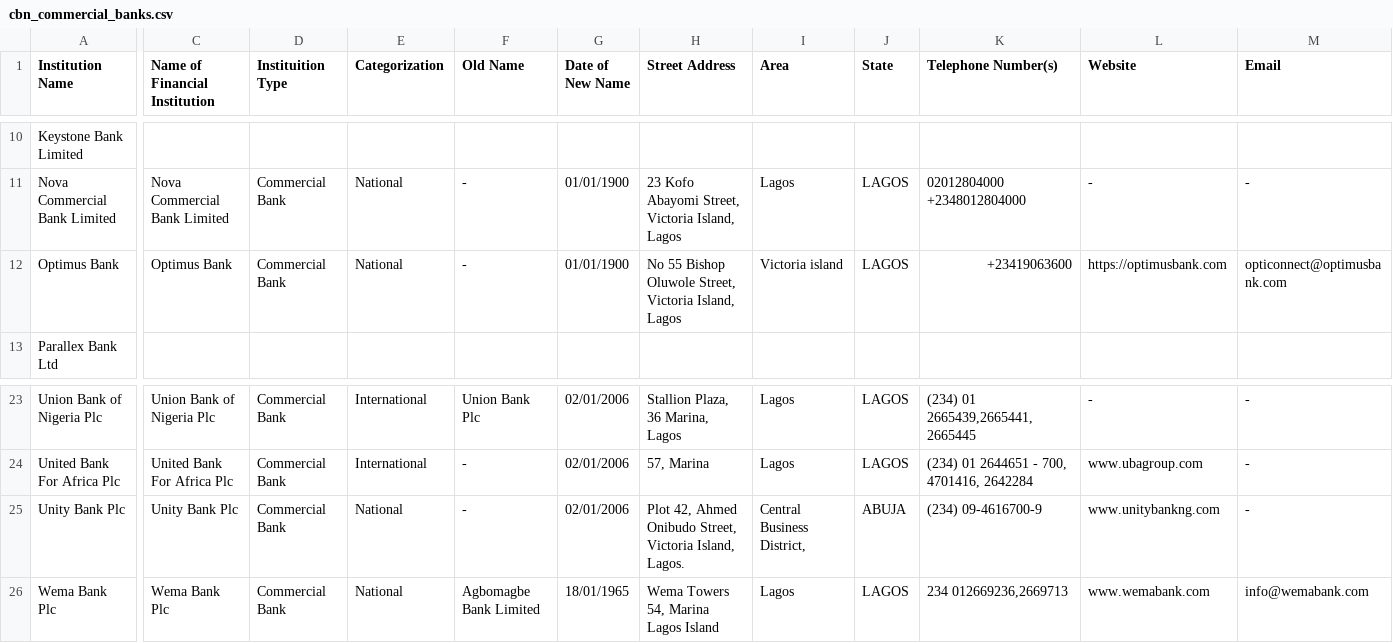
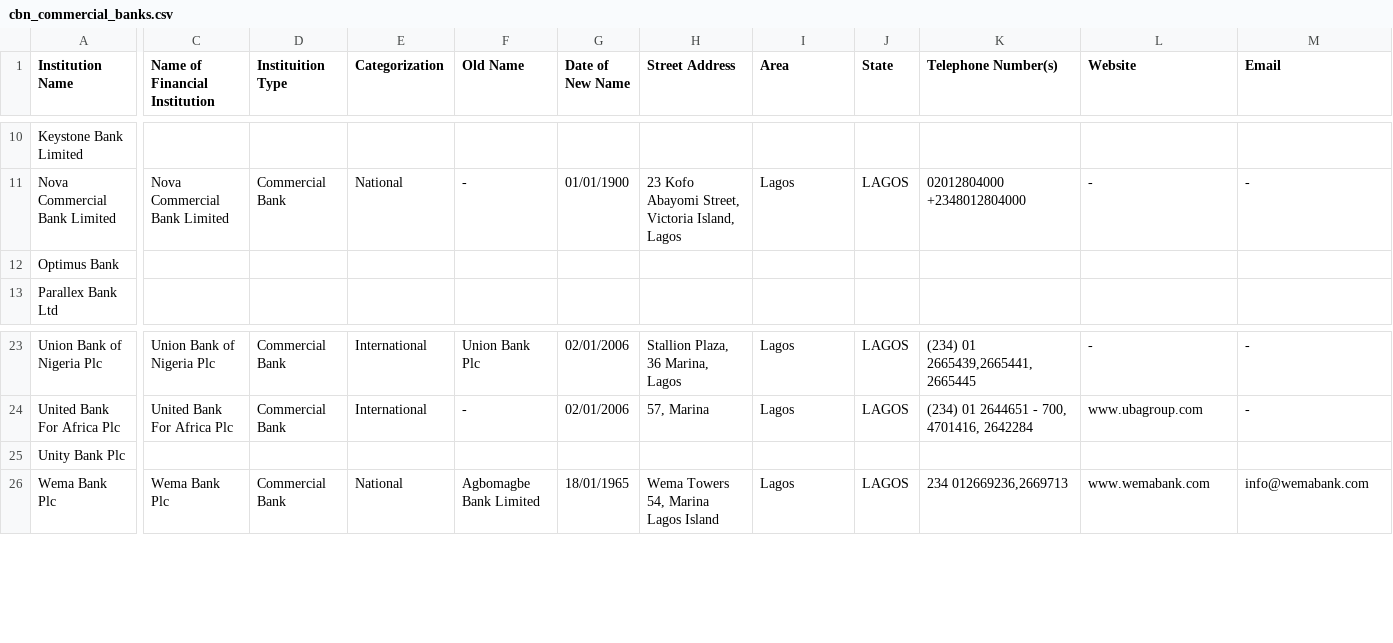
Before and after one commit to Justfja/cbn-financial-institutions, a CSV file: data/cbn_data/cbn_commercial_banks.csv, drawn as a sheet; only a part is shown, gaps mark what is left out; the diff covers the shown part only; the diff names each change by its address in the sheet, - before the commit and + after, or states it on an @@ line.

```diff
--- a/data/cbn_data/cbn_commercial_banks.csv
+++ b/data/cbn_data/cbn_commercial_banks.csv
-C12 (Name of Financial Institution): Optimus Bank
+C12 (Name of Financial Institution): (empty)
-D12 (Instituition Type): Commercial Bank
+D12 (Instituition Type): (empty)
-E12 (Categorization): National
+E12 (Categorization): (empty)
-F12 (Old Name): -
+F12 (Old Name): (empty)
-G12 (Date of New Name): 01/01/1900
+G12 (Date of New Name): (empty)
-H12 (Street Address): No 55 Bishop Oluwole Street, Victoria Island, Lagos
+H12 (Street Address): (empty)
-I12 (Area): Victoria island
+I12 (Area): (empty)
-J12 (State): LAGOS
+J12 (State): (empty)
-K12 (Telephone Number(s)): +23419063600
+K12 (Telephone Number(s)): (empty)
-L12 (Website): https://optimusbank.com
+L12 (Website): (empty)
-M12 (Email): opticonnect@optimusbank.com
+M12 (Email): (empty)
-C25 (Name of Financial Institution): Unity Bank Plc
+C25 (Name of Financial Institution): (empty)
-D25 (Instituition Type): Commercial Bank
+D25 (Instituition Type): (empty)
-E25 (Categorization): National
+E25 (Categorization): (empty)
-F25 (Old Name): -
+F25 (Old Name): (empty)
-G25 (Date of New Name): 02/01/2006
+G25 (Date of New Name): (empty)
-H25 (Street Address): Plot 42, Ahmed Onibudo Street, Victoria Island, Lagos.
+H25 (Street Address): (empty)
-I25 (Area): Central Business District,
+I25 (Area): (empty)
-J25 (State): ABUJA
+J25 (State): (empty)
-K25 (Telephone Number(s)): (234) 09-4616700-9
+K25 (Telephone Number(s)): (empty)
-L25 (Website): www.unitybankng.com
+L25 (Website): (empty)
-M25 (Email): -
+M25 (Email): (empty)
```
Also changed, not shown: 12 edited cells elsewhere in this file, data/cbn_data/cbn_all_financial_institutions_latest.csv, data/cbn_data/cbn_development_finance_institutions.csv, 5 other files.
